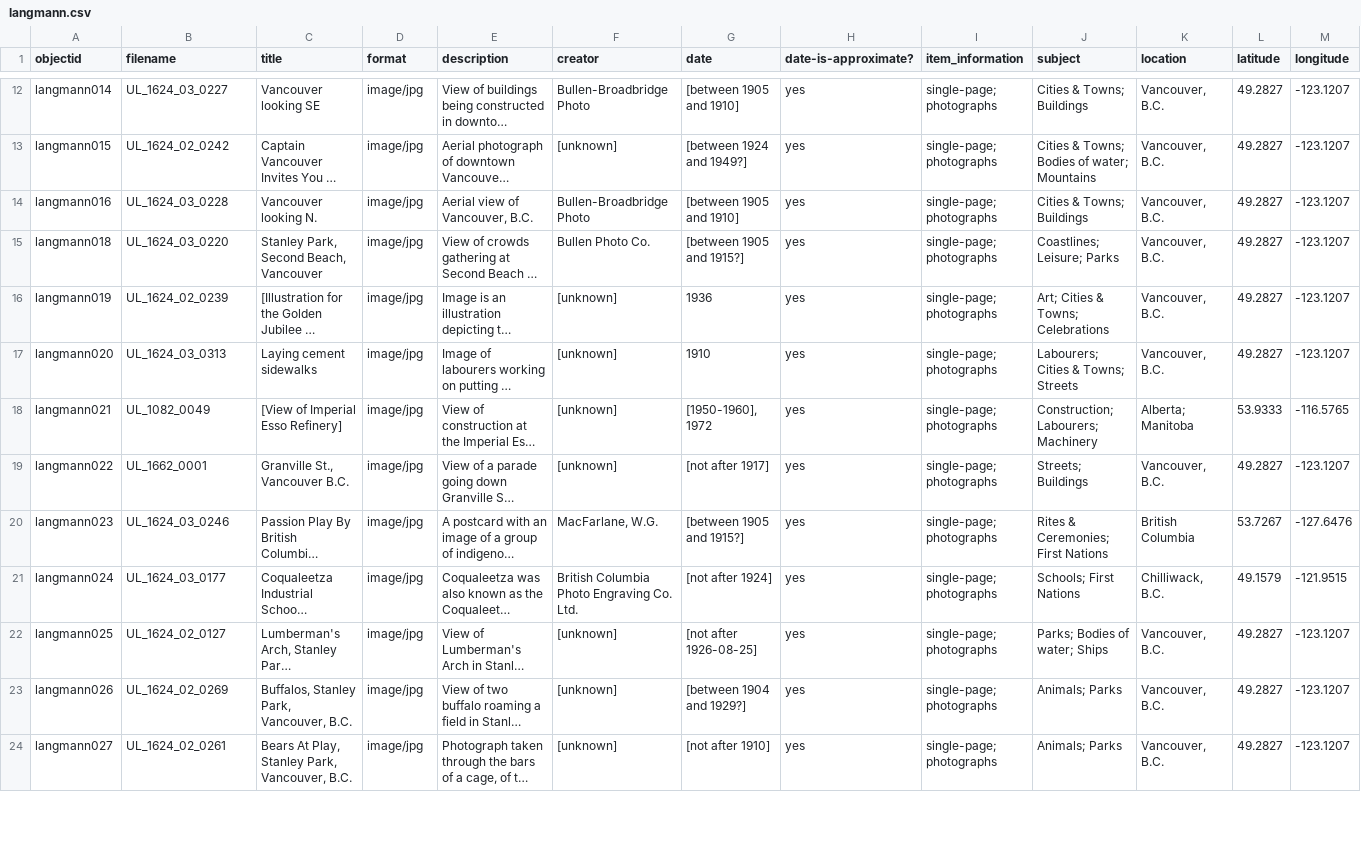
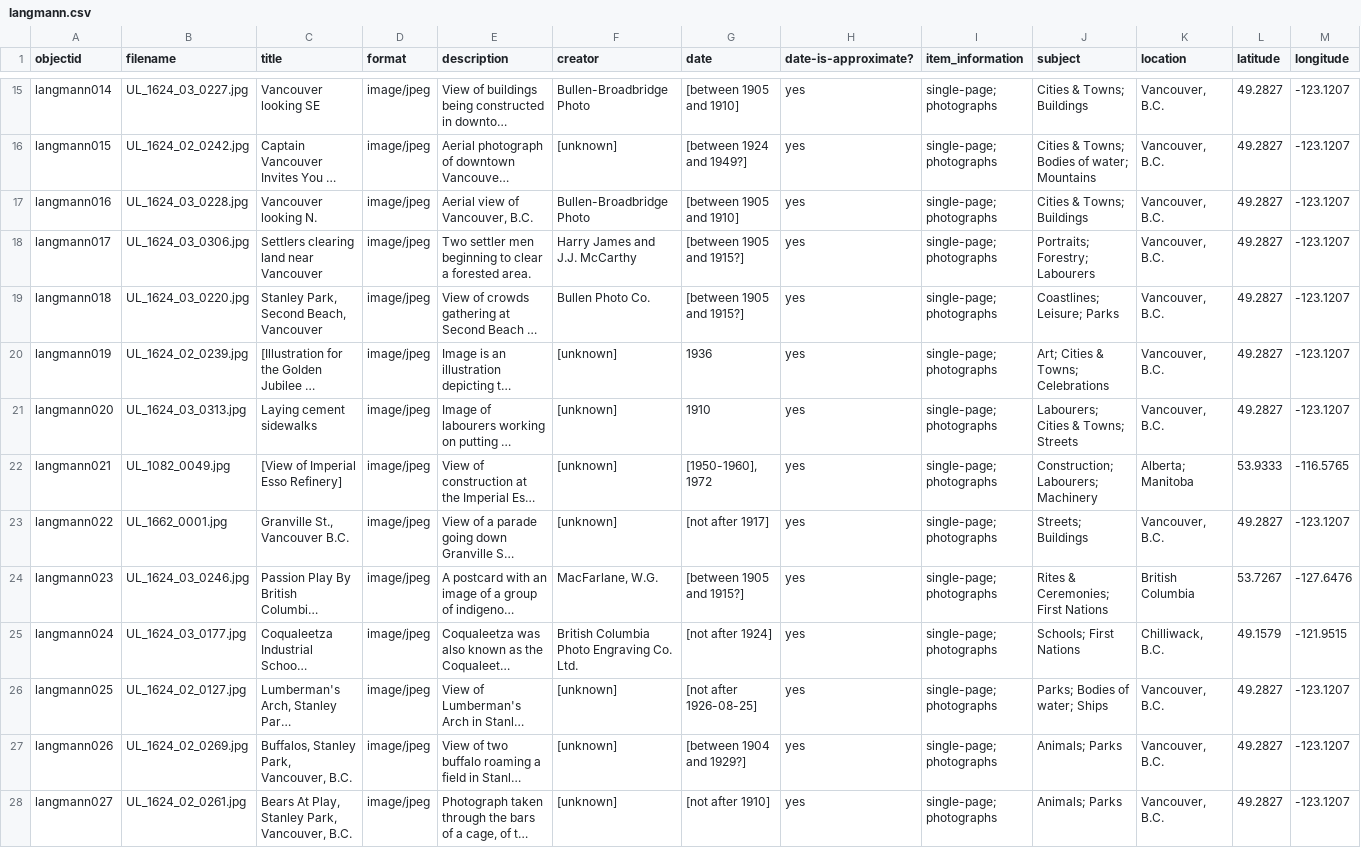
Before and after one commit to ashlynnprasad/langmann-2021, a CSV file: _data/langmann.csv, drawn as a sheet; only a part is shown, gaps mark what is left out; long unchanged cells end in …; addresses are those after the commit; rows hold the shown columns only; the diff covers the shown part only; the diff names each change by its address in the sheet, - before the commit and + after, or states it on an @@ line.

Commit message:
update jpeg

```diff
--- a/_data/langmann.csv
+++ b/_data/langmann.csv
-B15 (filename): UL_1624_03_0227
+B15 (filename): UL_1624_03_0227.jpg
-D15:D17 (format): image/jpg
+D15:D17 (format): image/jpeg
-B16 (filename): UL_1624_02_0242
+B16 (filename): UL_1624_02_0242.jpg
-B17 (filename): UL_1624_03_0228
+B17 (filename): UL_1624_03_0228.jpg
+row 18: langmann017 | UL_1624_03_0306.jpg | Settlers clearing land near Vancouver | image/jpeg | Two settler men beginning to clear a forested area. | Harry James and J.J. McCarthy | [between 1905 and 1915?] | yes | single-page; photographs | Portraits; Forestry; Labourers | Vancouver, B.C. | 49.2827 | -123.1207
-B19 (filename): UL_1624_03_0220
+B19 (filename): UL_1624_03_0220.jpg
-D19:D28 (format): image/jpg
+D19:D28 (format): image/jpeg
-B20 (filename): UL_1624_02_0239
+B20 (filename): UL_1624_02_0239.jpg
-B21 (filename): UL_1624_03_0313
+B21 (filename): UL_1624_03_0313.jpg
-B22 (filename): UL_1082_0049
+B22 (filename): UL_1082_0049.jpg
-B23 (filename): UL_1662_0001
+B23 (filename): UL_1662_0001.jpg
-B24 (filename): UL_1624_03_0246
+B24 (filename): UL_1624_03_0246.jpg
-B25 (filename): UL_1624_03_0177
+B25 (filename): UL_1624_03_0177.jpg
-B26 (filename): UL_1624_02_0127
+B26 (filename): UL_1624_02_0127.jpg
-B27 (filename): UL_1624_02_0269
+B27 (filename): UL_1624_02_0269.jpg
-B28 (filename): UL_1624_02_0261
+B28 (filename): UL_1624_02_0261.jpg
```
Also changed, not shown: 4 added rows, 1 removed row and 32 edited cells elsewhere in this file.
